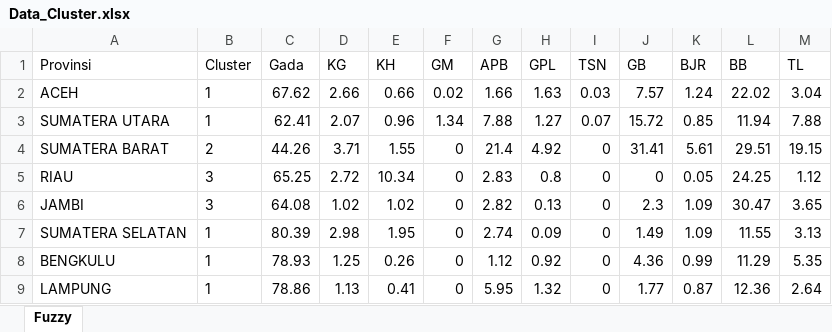
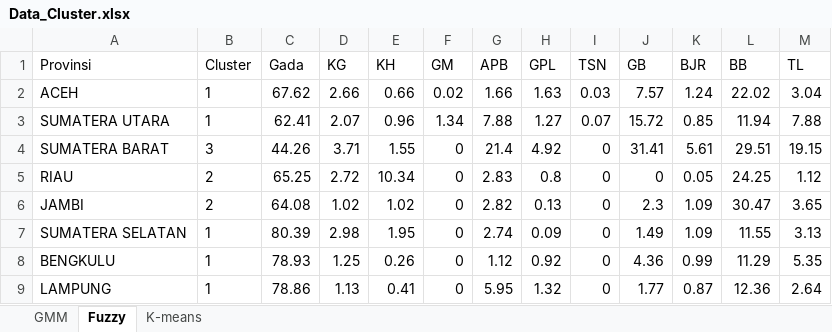
Before and after one commit to Zen-Rofiqy/STA1381-PSD, an Excel workbook: Tugas/Tugas Akhir/Data_Cluster.xlsx, sheet Fuzzy, drawn as a sheet; only a part is shown; values as stored, in another font and other column widths than the file's, no borders; the diff covers the shown part only; the diff names each change by its address in the sheet, - before the commit and + after, or states it on an @@ line.

```diff
--- a/Tugas/Tugas Akhir/Data_Cluster.xlsx (sheet Fuzzy)
+++ b/Tugas/Tugas Akhir/Data_Cluster.xlsx (sheet Fuzzy)
+sheet tab: GMM
+sheet tab: K-means
-B4 (Cluster): 2
+B4 (Cluster): 3
-B5:B6 (Cluster): 3
+B5:B6 (Cluster): 2
```
Also changed, not shown: 13 edited cells elsewhere in this sheet, 1 other file.
